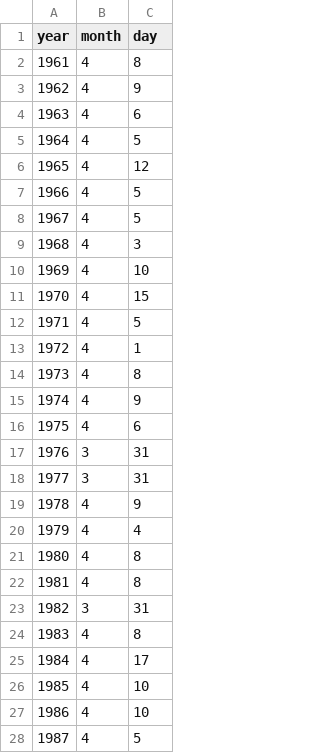
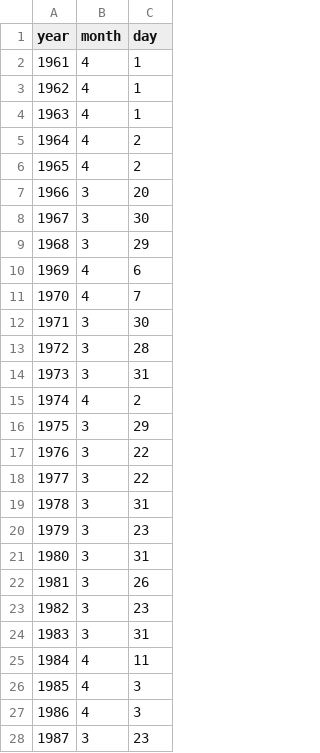
Before and after one commit to VanTuongNguyen/GRID_Test, a CSV file: webData.csv, drawn as a sheet; only a part is shown; the diff covers the shown part only.

```diff
--- a/webData.csv
+++ b/webData.csv
@@ -1,28 +1,28 @@
 year,month,day
-1961,4,8
-1962,4,9
-1963,4,6
-1964,4,5
-1965,4,12
-1966,4,5
-1967,4,5
-1968,4,3
-1969,4,10
-1970,4,15
-1971,4,5
-1972,4,1
-1973,4,8
-1974,4,9
-1975,4,6
-1976,3,31
-1977,3,31
-1978,4,9
-1979,4,4
-1980,4,8
-1981,4,8
-1982,3,31
-1983,4,8
-1984,4,17
-1985,4,10
-1986,4,10
-1987,4,5
+1961,4,1
+1962,4,1
+1963,4,1
+1964,4,2
+1965,4,2
+1966,3,20
+1967,3,30
+1968,3,29
+1969,4,6
+1970,4,7
+1971,3,30
+1972,3,28
+1973,3,31
+1974,4,2
+1975,3,29
+1976,3,22
+1977,3,22
+1978,3,31
+1979,3,23
+1980,3,31
+1981,3,26
+1982,3,23
+1983,3,31
+1984,4,11
+1985,4,3
+1986,4,3
+1987,3,23
```
Also changed, not shown: 46 edited cells elsewhere in this file, 1 other file.
